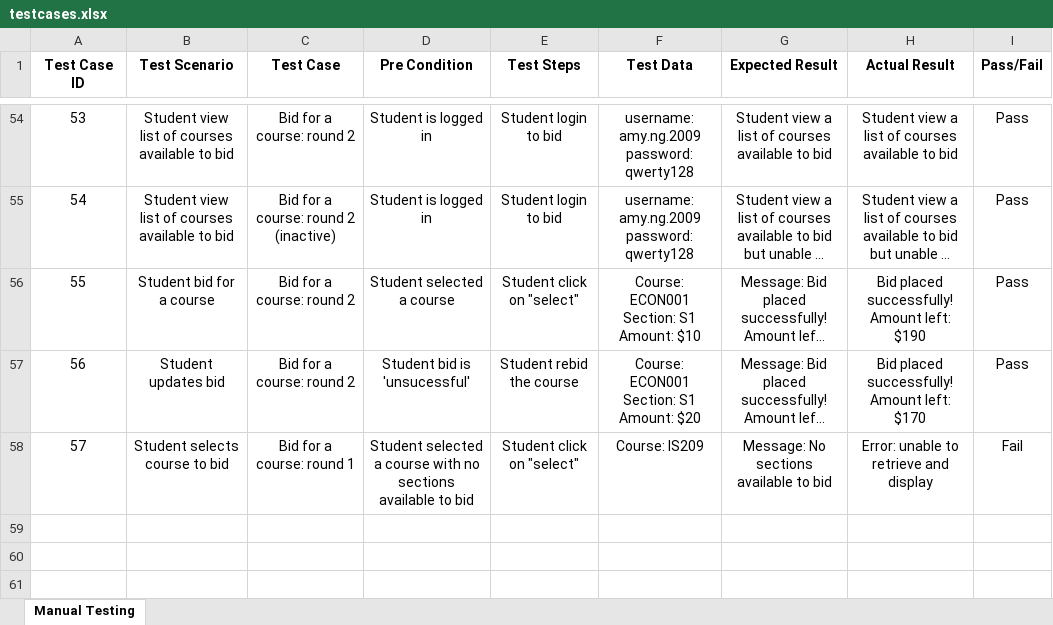
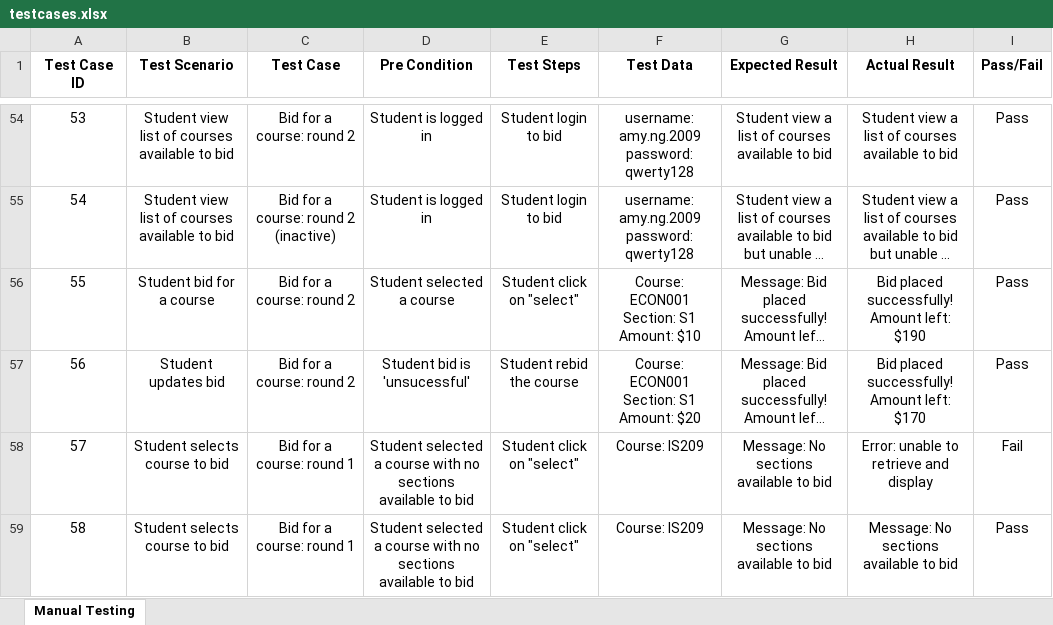
Before and after one commit to one-ice/IS212-Software-Project-Management, an Excel workbook: testing/testcases.xlsx, sheet Manual Testing, drawn as a sheet; only a part is shown, gaps mark what is left out; long unchanged cells end in …; values as stored, in another font and other column widths than the file's, no borders; the diff names each change by its address in the sheet, - before the commit and + after, or states it on an @@ line.

Commit message:
Update testcases.xlsx
Co-Authored-By: one-ice <one-ice@users.noreply.github.com>

```diff
--- a/testing/testcases.xlsx (sheet Manual Testing)
+++ b/testing/testcases.xlsx (sheet Manual Testing)
+row 59: 58 | Student selects course to bid | Bid for a course: round 1 | Student selected a course with no sections available to bid | Student click on "select" | Course: IS209 | Message: No sections available to bid | Message: No sections available to bid | Pass
```
